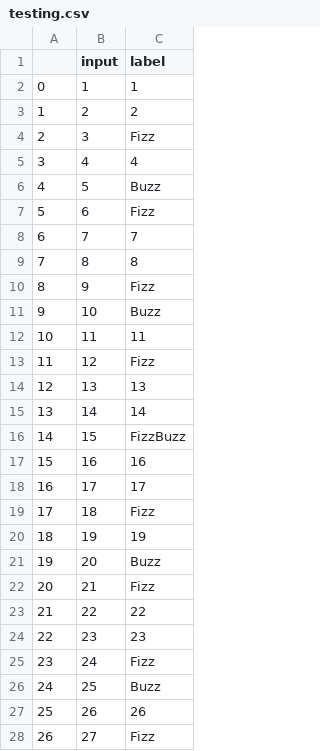
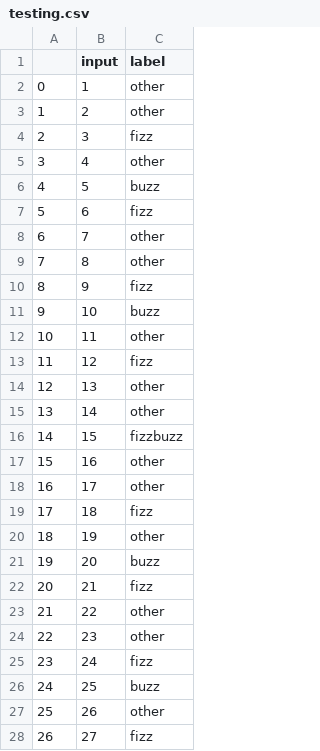
Before and after one commit to ameenkhan07/Machine-Learning, a CSV file: 1/data/testing.csv, drawn as a sheet; only a part is shown; the diff covers the shown part only.

```diff
--- a/1/data/testing.csv
+++ b/1/data/testing.csv
@@ -1,28 +1,28 @@
 ,input,label
-0,1,1
-1,2,2
-2,3,Fizz
-3,4,4
-4,5,Buzz
-5,6,Fizz
-6,7,7
-7,8,8
-8,9,Fizz
-9,10,Buzz
-10,11,11
-11,12,Fizz
-12,13,13
-13,14,14
-14,15,FizzBuzz
-15,16,16
-16,17,17
-17,18,Fizz
-18,19,19
-19,20,Buzz
-20,21,Fizz
-21,22,22
-22,23,23
-23,24,Fizz
-24,25,Buzz
-25,26,26
-26,27,Fizz
+0,1,other
+1,2,other
+2,3,fizz
+3,4,other
+4,5,buzz
+5,6,fizz
+6,7,other
+7,8,other
+8,9,fizz
+9,10,buzz
+10,11,other
+11,12,fizz
+12,13,other
+13,14,other
+14,15,fizzbuzz
+15,16,other
+16,17,other
+17,18,fizz
+18,19,other
+19,20,buzz
+20,21,fizz
+21,22,other
+22,23,other
+23,24,fizz
+24,25,buzz
+25,26,other
+26,27,fizz
```
Also changed, not shown: 73 edited cells elsewhere in this file, 1/data/training.csv.
